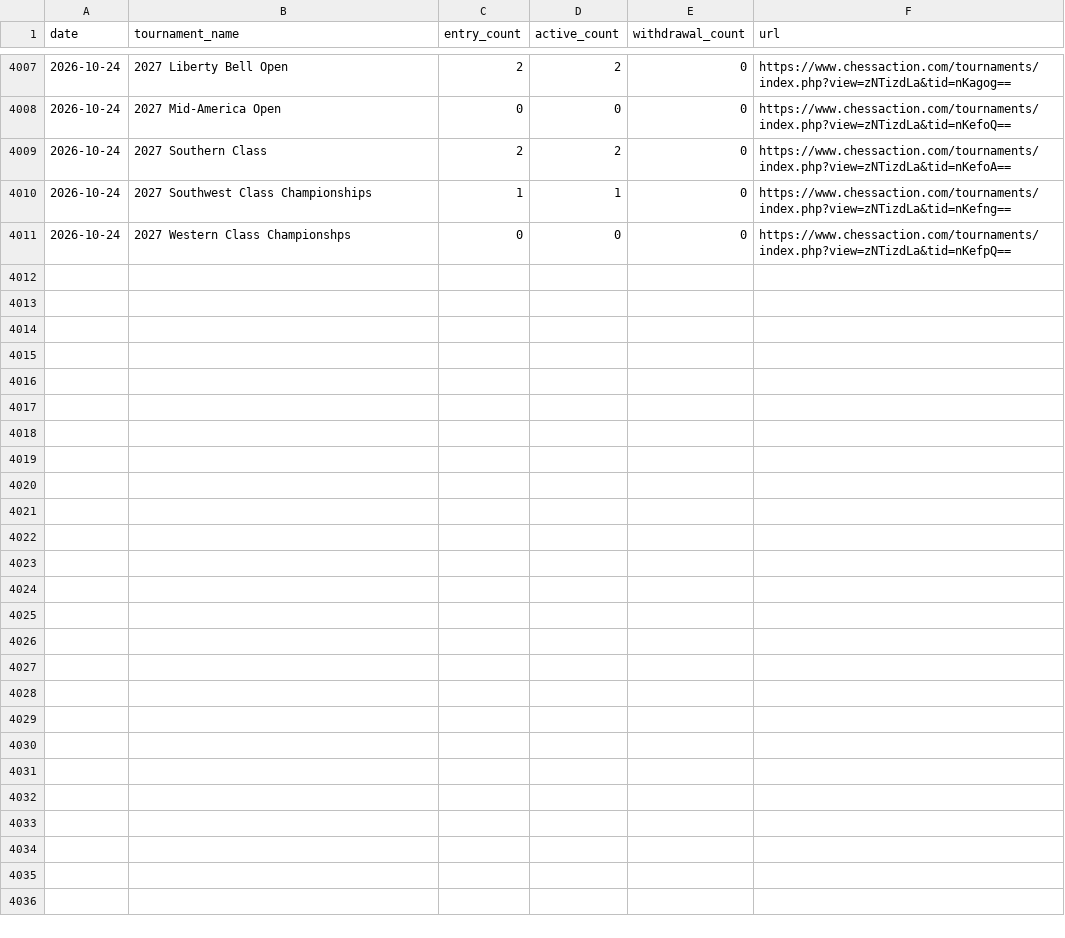
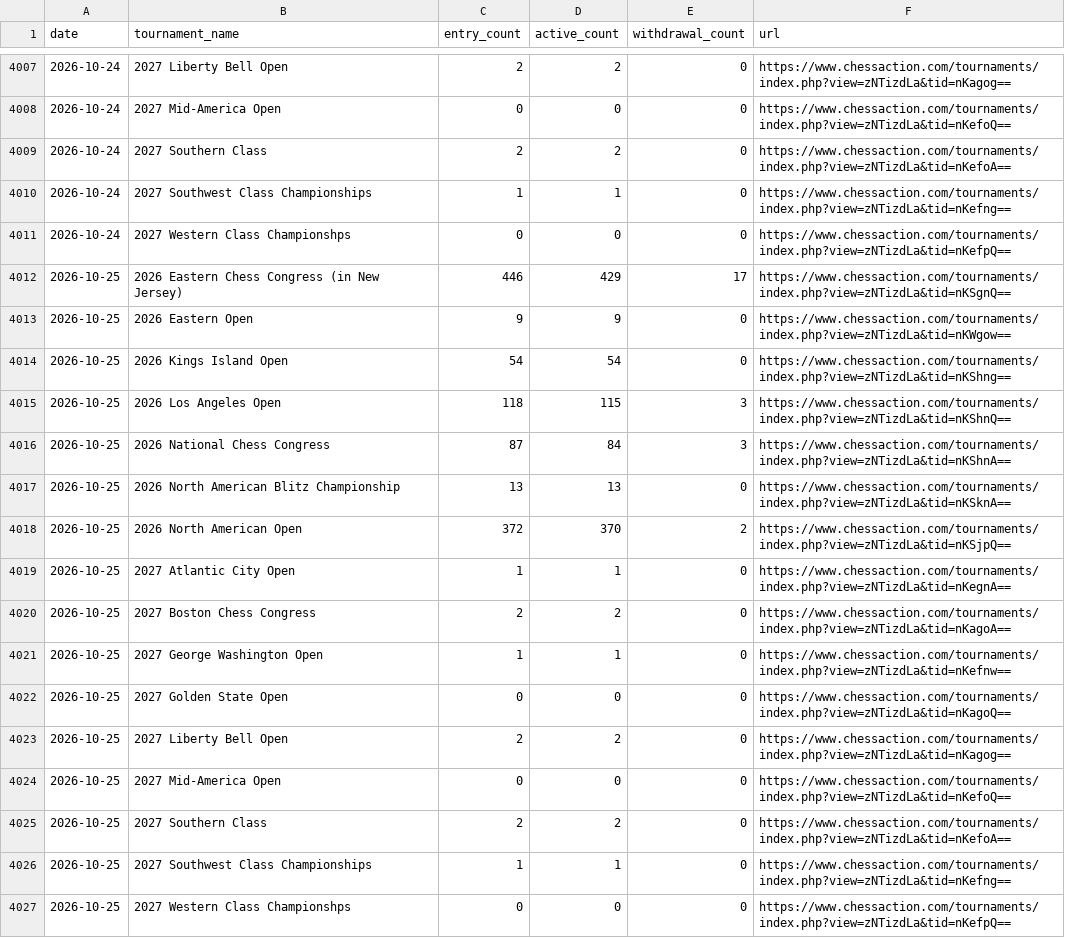
Before and after one commit to HaterAndrew/chess-prediction, a CSV file: output/daily_scrape.csv, drawn as a sheet; only a part is shown, gaps mark what is left out.

```diff
--- a/output/daily_scrape.csv
+++ b/output/daily_scrape.csv
@@ -4011 +4011,17 @@ date,tournament_name,entry_count,active_count,withdrawal_count,url
 2026-10-24,2027 Western Class Championshps,0,0,0,https://www.chessaction.com/tournaments/index.php?view=zNTizdLa&tid=nKefpQ==
+2026-10-25,2026 Eastern Chess Congress (in New Jersey),446,429,17,https://www.chessaction.com/tournaments/index.php?view=zNTizdLa&tid=nKSgnQ==
+2026-10-25,2026 Eastern Open,9,9,0,https://www.chessaction.com/tournaments/index.php?view=zNTizdLa&tid=nKWgow==
+2026-10-25,2026 Kings Island Open,54,54,0,https://www.chessaction.com/tournaments/index.php?view=zNTizdLa&tid=nKShng==
+2026-10-25,2026 Los Angeles Open,118,115,3,https://www.chessaction.com/tournaments/index.php?view=zNTizdLa&tid=nKShnQ==
+2026-10-25,2026 National Chess Congress,87,84,3,https://www.chessaction.com/tournaments/index.php?view=zNTizdLa&tid=nKShnA==
+2026-10-25,2026 North American Blitz Championship,13,13,0,https://www.chessaction.com/tournaments/index.php?view=zNTizdLa&tid=nKSknA==
+2026-10-25,2026 North American Open,372,370,2,https://www.chessaction.com/tournaments/index.php?view=zNTizdLa&tid=nKSjpQ==
+2026-10-25,2027 Atlantic City Open,1,1,0,https://www.chessaction.com/tournaments/index.php?view=zNTizdLa&tid=nKegnA==
+2026-10-25,2027 Boston Chess Congress,2,2,0,https://www.chessaction.com/tournaments/index.php?view=zNTizdLa&tid=nKagoA==
+2026-10-25,2027 George Washington Open,1,1,0,https://www.chessaction.com/tournaments/index.php?view=zNTizdLa&tid=nKefnw==
+2026-10-25,2027 Golden State Open,0,0,0,https://www.chessaction.com/tournaments/index.php?view=zNTizdLa&tid=nKagoQ==
+2026-10-25,2027 Liberty Bell Open,2,2,0,https://www.chessaction.com/tournaments/index.php?view=zNTizdLa&tid=nKagog==
+2026-10-25,2027 Mid-America Open,0,0,0,https://www.chessaction.com/tournaments/index.php?view=zNTizdLa&tid=nKefoQ==
+2026-10-25,2027 Southern Class,2,2,0,https://www.chessaction.com/tournaments/index.php?view=zNTizdLa&tid=nKefoA==
+2026-10-25,2027 Southwest Class Championships,1,1,0,https://www.chessaction.com/tournaments/index.php?view=zNTizdLa&tid=nKefng==
+2026-10-25,2027 Western Class Championshps,0,0,0,https://www.chessaction.com/tournaments/index.php?view=zNTizdLa&tid=nKefpQ==
```
Also changed, not shown: output/forecast_ledger.csv, output/tournament_summary.csv, 13 other files.
